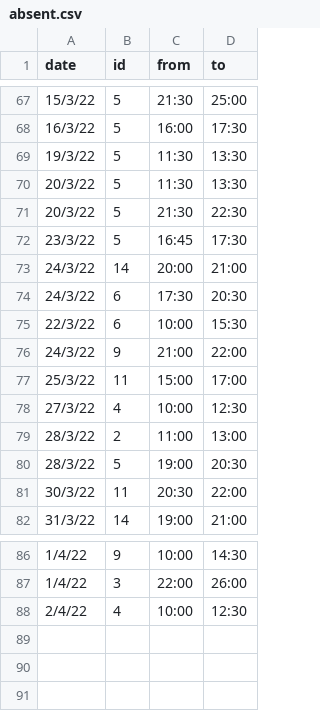
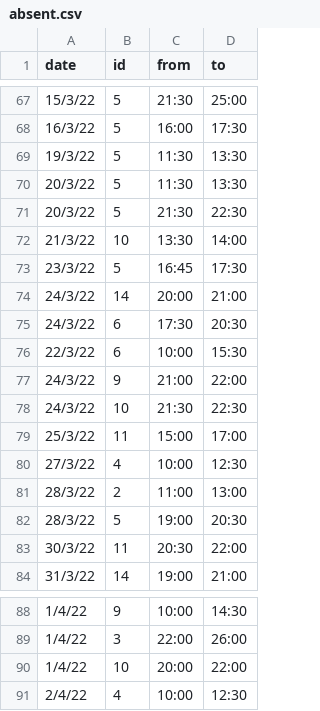
Before and after one commit to unixlabnyuad/unixlabnyuad.github.io, a CSV file: data/absent.csv, drawn as a sheet; only a part is shown, gaps mark what is left out.

Commit message:
update absent.csv

```diff
--- a/data/absent.csv
+++ b/data/absent.csv
@@ -71,2 +71,3 @@ date,id,from,to
 20/3/22,5,21:30,22:30
+21/3/22,10,13:30,14:00
 23/3/22,5,16:45,17:30
@@ -76,2 +77,3 @@ date,id,from,to
 24/3/22,9,21:00,22:00
+24/3/22,10,21:30,22:30
 25/3/22,11,15:00,17:00
@@ -87,2 +89,3 @@ date,id,from,to
 1/4/22,3,22:00,26:00
+1/4/22,10,20:00,22:00
 2/4/22,4,10:00,12:30
```
